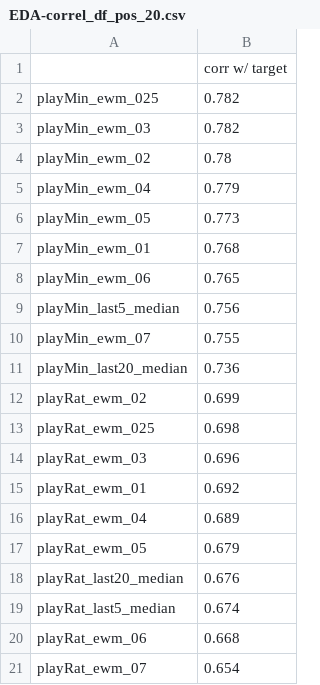
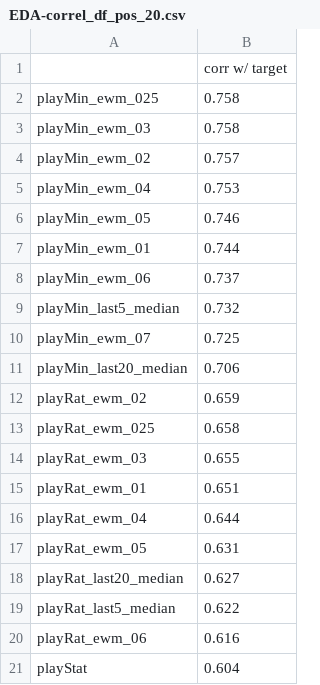
Before and after one commit to UBC-MDS/NBA-Minutes-Predictor, a CSV file: results/EDA-correl_df_pos_20.csv, drawn as a sheet.

Commit message:
add 03-EDA.py; minor bug fix to 02-data_preproc.py

```diff
--- a/results/EDA-correl_df_pos_20.csv
+++ b/results/EDA-correl_df_pos_20.csv
@@ -1,21 +1,21 @@
 ,corr w/ target
-playMin_ewm_025,0.782
-playMin_ewm_03,0.782
-playMin_ewm_02,0.78
-playMin_ewm_04,0.779
-playMin_ewm_05,0.773
-playMin_ewm_01,0.768
-playMin_ewm_06,0.765
-playMin_last5_median,0.756
-playMin_ewm_07,0.755
-playMin_last20_median,0.736
-playRat_ewm_02,0.699
-playRat_ewm_025,0.698
-playRat_ewm_03,0.696
-playRat_ewm_01,0.692
-playRat_ewm_04,0.689
-playRat_ewm_05,0.679
-playRat_last20_median,0.676
-playRat_last5_median,0.674
-playRat_ewm_06,0.668
-playRat_ewm_07,0.654
+playMin_ewm_025,0.758
+playMin_ewm_03,0.758
+playMin_ewm_02,0.757
+playMin_ewm_04,0.753
+playMin_ewm_05,0.746
+playMin_ewm_01,0.744
+playMin_ewm_06,0.737
+playMin_last5_median,0.732
+playMin_ewm_07,0.725
+playMin_last20_median,0.706
+playRat_ewm_02,0.659
+playRat_ewm_025,0.658
+playRat_ewm_03,0.655
+playRat_ewm_01,0.651
+playRat_ewm_04,0.644
+playRat_ewm_05,0.631
+playRat_last20_median,0.627
+playRat_last5_median,0.622
+playRat_ewm_06,0.616
+playStat,0.604
```
Also changed, not shown: results/EDA-correl_df_neg_9.csv, 4 other files.
